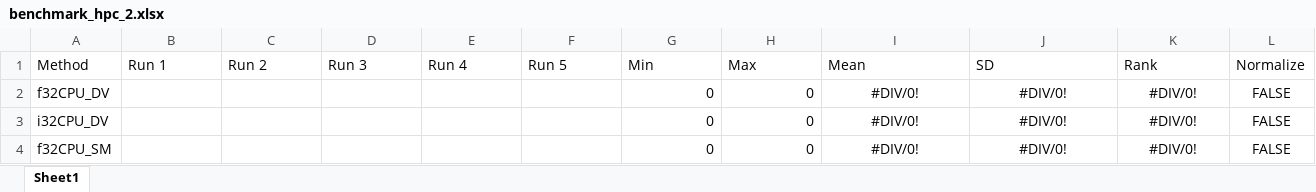
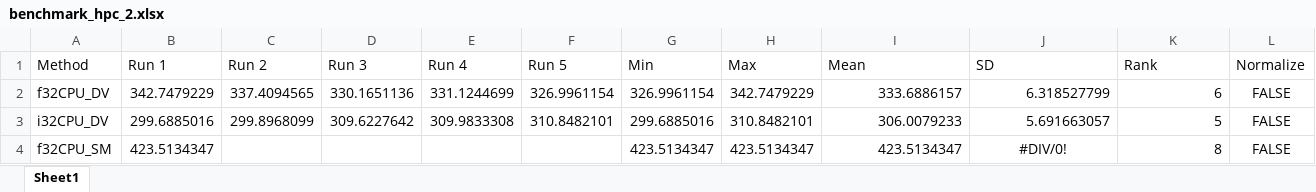
Before and after one commit to hgb-bin-proteomics/CandidateSearch, an Excel workbook: benchmarks/benchmark_hpc_2.xlsx, sheet Sheet1, drawn as a sheet; only a part is shown; values as stored, in another font and other column widths than the file's, no borders; the diff covers the shown part only; the diff names each change by its address in the sheet, - before the commit and + after, or states it on an @@ line.

```diff
--- a/benchmarks/benchmark_hpc_2.xlsx (sheet Sheet1)
+++ b/benchmarks/benchmark_hpc_2.xlsx (sheet Sheet1)
-B2 (Run 1): (empty)
+B2 (Run 1): 342.7479229
-C2 (Run 2): (empty)
+C2 (Run 2): 337.4094565
-D2 (Run 3): (empty)
+D2 (Run 3): 330.1651136
-E2 (Run 4): (empty)
+E2 (Run 4): 331.1244699
-F2 (Run 5): (empty)
+F2 (Run 5): 326.9961154
-G2 (Min): 0
+G2 (Min): 326.9961154
-H2 (Max): 0
+H2 (Max): 342.7479229
-I2 (Mean): #DIV/0!
+I2 (Mean): 333.6886157
-I2:K3 alignment: center
+I2:K3 alignment: right
-J2 (SD): #DIV/0!
+J2 (SD): 6.318527799
-K2 (Rank): #DIV/0!
+K2 (Rank): 6
-B3 (Run 1): (empty)
+B3 (Run 1): 299.6885016
-C3 (Run 2): (empty)
+C3 (Run 2): 299.8968099
-D3 (Run 3): (empty)
+D3 (Run 3): 309.6227642
-E3 (Run 4): (empty)
+E3 (Run 4): 309.9833308
-F3 (Run 5): (empty)
+F3 (Run 5): 310.8482101
-G3 (Min): 0
+G3 (Min): 299.6885016
-H3 (Max): 0
+H3 (Max): 310.8482101
-I3 (Mean): #DIV/0!
+I3 (Mean): 306.0079233
-J3 (SD): #DIV/0!
+J3 (SD): 5.691663057
-K3 (Rank): #DIV/0!
+K3 (Rank): 5
-B4 (Run 1): (empty)
+B4 (Run 1): 423.5134347
-G4 (Min): 0
+G4 (Min): 423.5134347
-H4 (Max): 0
+H4 (Max): 423.5134347
-I4 (Mean): #DIV/0!
+I4 (Mean): 423.5134347
-I4 alignment: center
+I4 alignment: right
-K4 (Rank): #DIV/0!
+K4 (Rank): 8
-K4 alignment: center
+K4 alignment: right
```
Also changed, not shown: 25 edited cells and cell formats elsewhere in this sheet, benchmarks/benchmark_hpc_1.xlsx.
